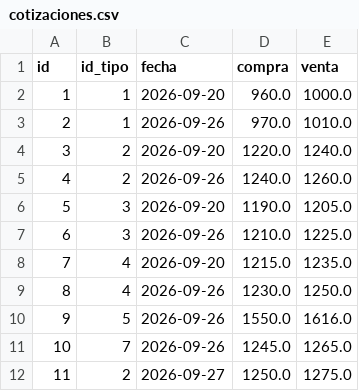
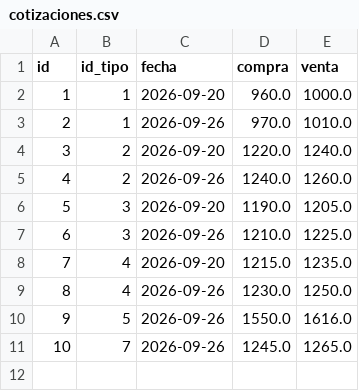
Before and after one commit to leonelrivera/book_manager, a CSV file: src/book_manager/migrations/csv/cotizaciones.csv, drawn as a sheet.

```diff
--- a/src/book_manager/migrations/csv/cotizaciones.csv
+++ b/src/book_manager/migrations/csv/cotizaciones.csv
@@ -11,2 +11 @@ id,id_tipo,fecha,compra,venta
 10,7,2026-09-26,1245.0,1265.0
-11,2,2026-09-27,1250.0,1275.0
```
Also changed, not shown: src/book_manager/migrations/csv/editoriales.csv, src/book_manager/migrations/csv/generos.csv, 13 other files.
